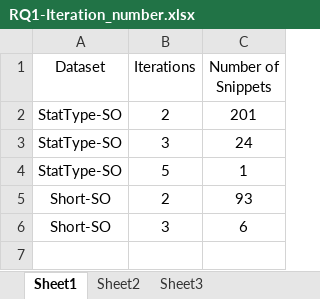
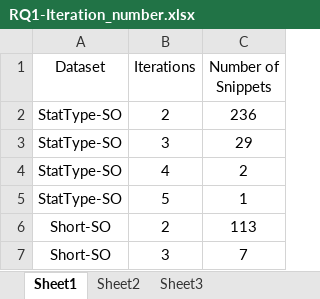
Before and after one commit to zhxchen-se/iJTyper, an Excel workbook: Data/RQ1/RQ1-Iteration_number.xlsx, sheet Sheet1, drawn as a sheet; values as stored, in another font and other column widths than the file's, no borders; addresses are those after the commit; the diff names each change by its address in the sheet, - before the commit and + after, or states it on an @@ line.

Commit message:
update tables

```diff
--- a/Data/RQ1/RQ1-Iteration_number.xlsx (sheet Sheet1)
+++ b/Data/RQ1/RQ1-Iteration_number.xlsx (sheet Sheet1)
-C2 (Number of Snippets): 201
+C2 (Number of Snippets): 236
-C3 (Number of Snippets): 24
+C3 (Number of Snippets): 29
+row 4: StatType-SO | 4 | 2
-C6 (Number of Snippets): 93
+C6 (Number of Snippets): 113
-C7 (Number of Snippets): 6
+C7 (Number of Snippets): 7
```
Also changed, not shown: Data/Discussion/Discussion.xlsx, Data/RQ1/RQ1-topk.xlsx, 7 other files.
